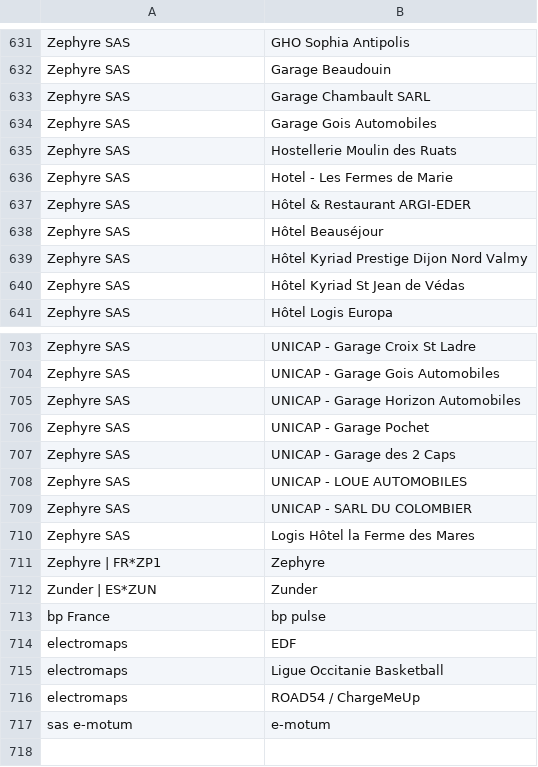
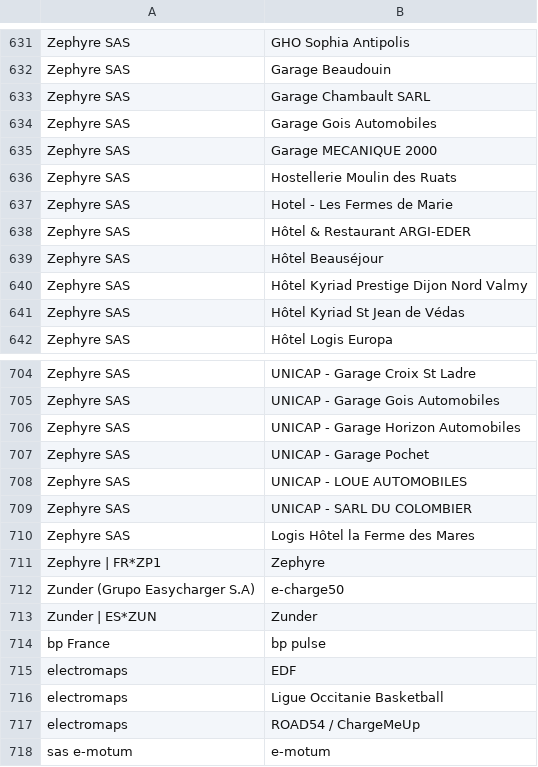
Before and after one commit to guiohm/ref-EU-EVSE, a CSV file: opendata_networks.csv, drawn as a sheet; only a part is shown, gaps mark what is left out; removed rows and columns are numbered as before the commit, all else as after; the diff names each change by its address in the sheet, - before the commit and + after, or states it on an @@ line.

```diff
--- a/opendata_networks.csv
+++ b/opendata_networks.csv
+row 635: Zephyre SAS | Garage MECANIQUE 2000
-row 707: Zephyre SAS | UNICAP - Garage des 2 Caps
+row 712: Zunder (Grupo Easycharger S.A) | e-charge50
```
Also changed, not shown: history.csv, 4 other files.
